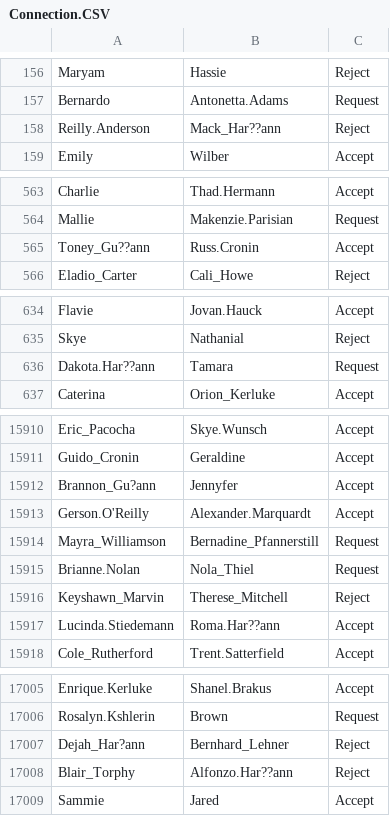
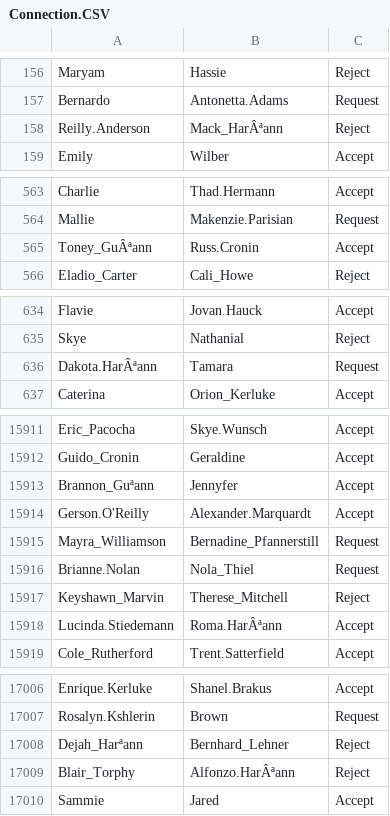
Before and after one commit to yanjun934523/CS166-FINAL-PROJECT, a CSV file: CS166_Project/data/Connection.CSV, drawn as a sheet; only a part is shown, gaps mark what is left out; the diff covers the shown part only.

```diff
--- a/CS166_Project/data/Connection.CSV
+++ b/CS166_Project/data/Connection.CSV
@@ -157,3 +157,3 @@ Maryam,Hassie,Reject
 Bernardo,Antonetta.Adams,Request
-Reilly.Anderson,Mack_Har??ann,Reject
+Reilly.Anderson,Mack_HarÂªann,Reject
 Emily,Wilber,Accept
@@ -564,3 +564,3 @@ Charlie,Thad.Hermann,Accept
 Mallie,Makenzie.Parisian,Request
-Toney_Gu??ann,Russ.Cronin,Accept
+Toney_GuÂªann,Russ.Cronin,Accept
 Eladio_Carter,Cali_Howe,Reject
@@ -635,3 +635,3 @@ Flavie,Jovan.Hauck,Accept
 Skye,Nathanial,Reject
-Dakota.Har??ann,Tamara,Request
+Dakota.HarÂªann,Tamara,Request
 Caterina,Orion_Kerluke,Accept
@@ -15911,3 +15912,3 @@ Eric_Pacocha,Skye.Wunsch,Accept
 Guido_Cronin,Geraldine,Accept
-Brannon_Gu?ann,Jennyfer,Accept
+Brannon_Guªann,Jennyfer,Accept
 Gerson.O'Reilly,Alexander.Marquardt,Accept
@@ -15916,3 +15917,3 @@ Brianne.Nolan,Nola_Thiel,Request
 Keyshawn_Marvin,Therese_Mitchell,Reject
-Lucinda.Stiedemann,Roma.Har??ann,Accept
+Lucinda.Stiedemann,Roma.HarÂªann,Accept
 Cole_Rutherford,Trent.Satterfield,Accept
@@ -17006,4 +17007,4 @@ Enrique.Kerluke,Shanel.Brakus,Accept
 Rosalyn.Kshlerin,Brown,Request
-Dejah_Har?ann,Bernhard_Lehner,Reject
-Blair_Torphy,Alfonzo.Har??ann,Reject
+Dejah_Harªann,Bernhard_Lehner,Reject
+Blair_Torphy,Alfonzo.HarÂªann,Reject
 Sammie,Jared,Accept
```
Also changed, not shown: 1 added row and 147 edited cells elsewhere in this file, CS166_Project/data/Work_Ex.CSV, 2 other files.
